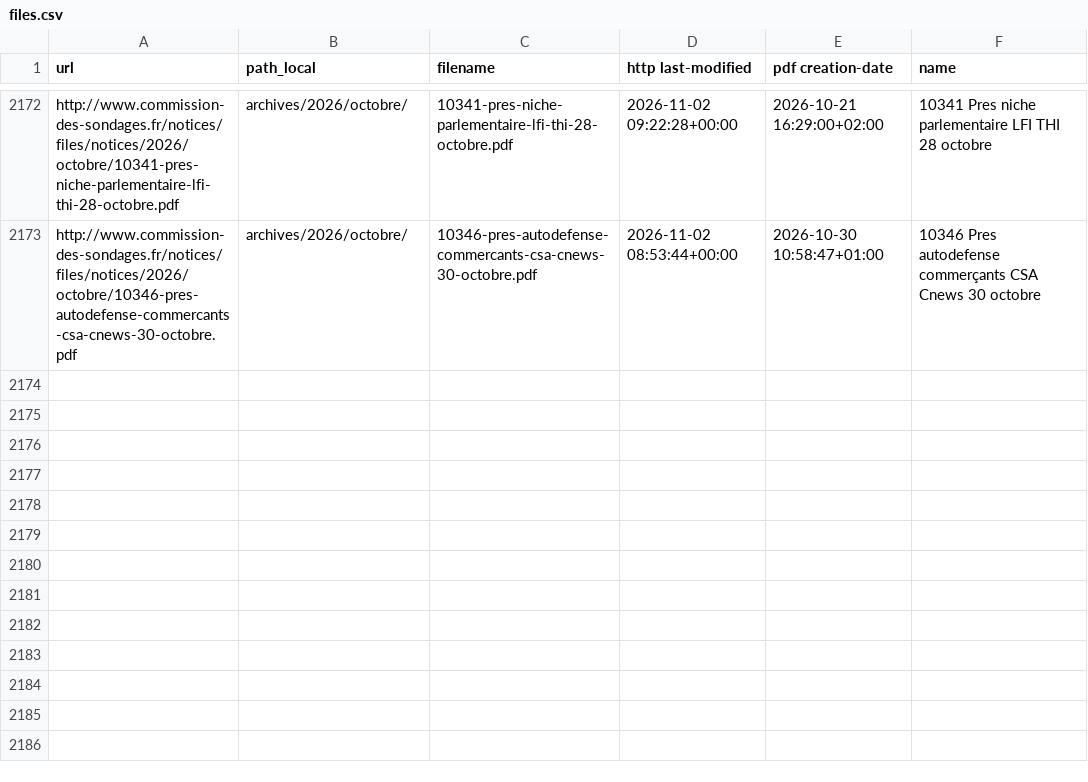
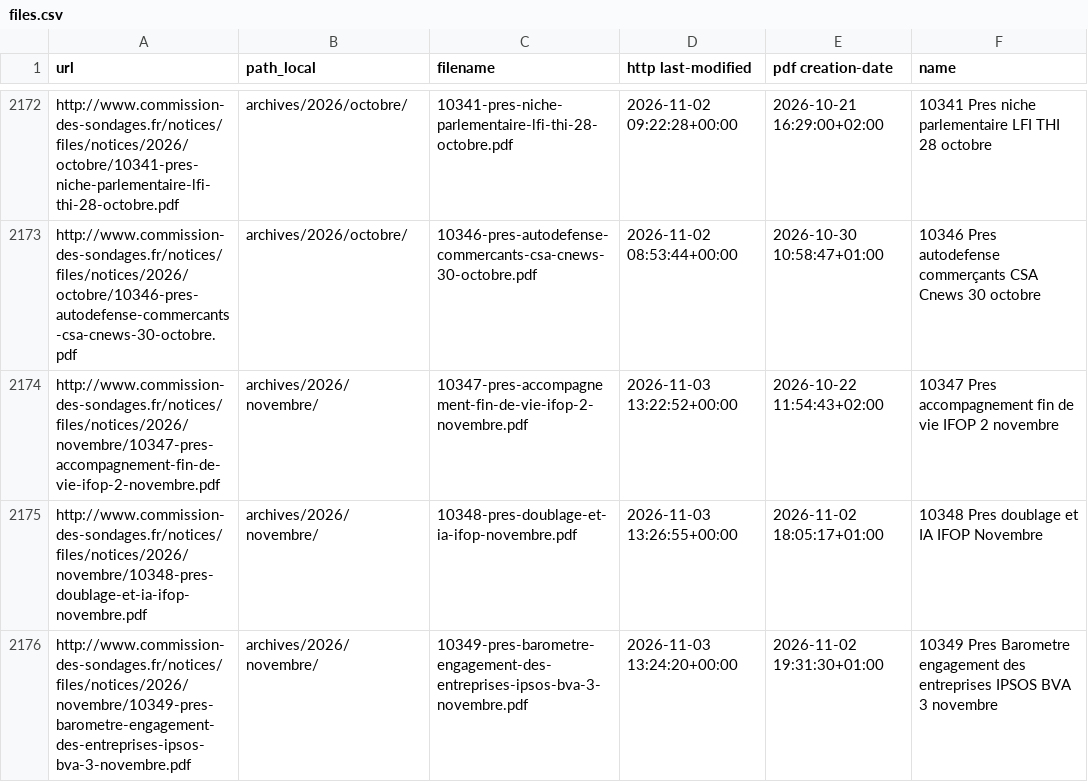
Before and after one commit to EnzoSim/sondages-commission-index, a CSV file: files.csv, drawn as a sheet; only a part is shown, gaps mark what is left out.

```diff
--- a/files.csv
+++ b/files.csv
@@ -2173 +2173,4 @@ http://www.commission-des-sondages.fr/notices/files/notices/2026/octobre/10341-p
 http://www.commission-des-sondages.fr/notices/files/notices/2026/octobre/10346-pres-autodefense-commercants-csa-cnews-30-octobre.pdf,archives/2026/octobre/,10346-pres-autodefense-commercants-csa-cnews-30-octobre.pdf,2026-11-02 08:53:44+00:00,2026-10-30 10:58:47+01:00,10346 Pres autodefense commerçants CSA Cnews 30 octobre
+http://www.commission-des-sondages.fr/notices/files/notices/2026/novembre/10347-pres-accompagnement-fin-de-vie-ifop-2-novembre.pdf,archives/2026/novembre/,10347-pres-accompagnement-fin-de-vie-ifop-2-novembre.pdf,2026-11-03 13:22:52+00:00,2026-10-22 11:54:43+02:00,10347 Pres accompagnement fin de vie IFOP 2 novembre
+http://www.commission-des-sondages.fr/notices/files/notices/2026/novembre/10348-pres-doublage-et-ia-ifop-novembre.pdf,archives/2026/novembre/,10348-pres-doublage-et-ia-ifop-novembre.pdf,2026-11-03 13:26:55+00:00,2026-11-02 18:05:17+01:00,10348 Pres doublage et IA IFOP Novembre
+http://www.commission-des-sondages.fr/notices/files/notices/2026/novembre/10349-pres-barometre-engagement-des-entreprises-ipsos-bva-3-novembre.pdf,archives/2026/novembre/,10349-pres-barometre-engagement-des-entreprises-ipsos-bva-3-novembre.pdf,2026-11-03 13:24:20+00:00,2026-11-02 19:31:30+01:00,10349 Pres Barometre engagement des entreprises IPSOS BVA 3 novembre
```
Also changed, not shown: base.csv, notices_catalog.csv, 6 other files.
